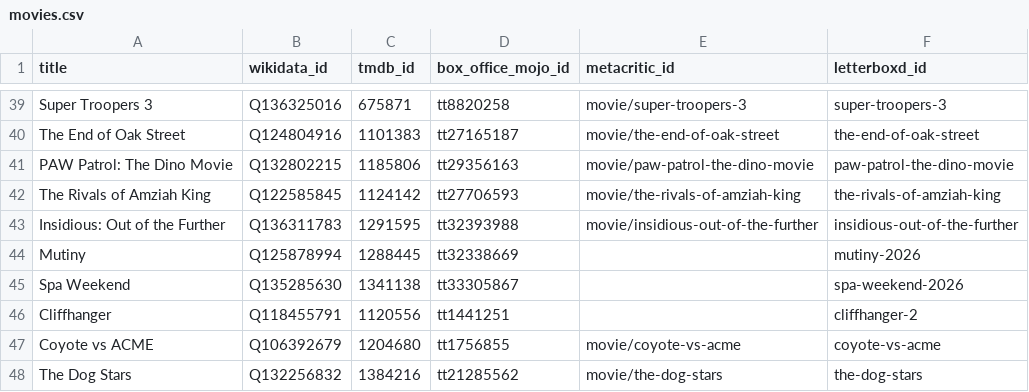
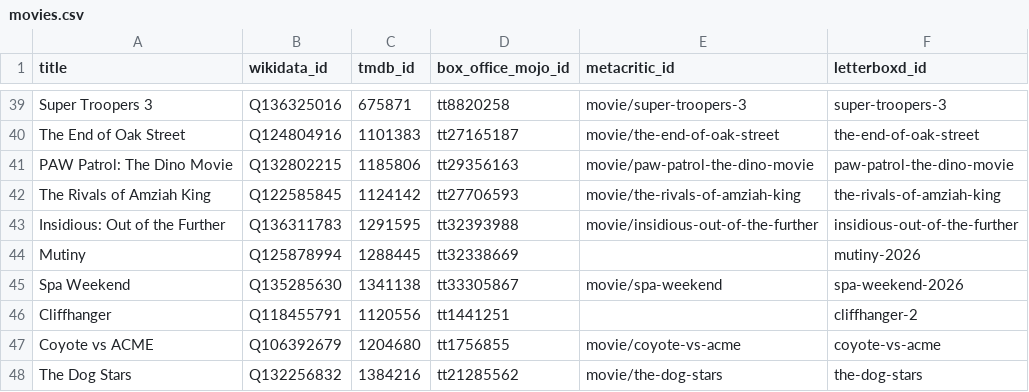
Before and after one commit to damonbayer/big-pic-preview, a CSV file: games/2026-summer/movies.csv, drawn as a sheet; only a part is shown, gaps mark what is left out.

Commit message:
Add missing movie URL for 'Spa Weekend'

```diff
--- a/games/2026-summer/movies.csv
+++ b/games/2026-summer/movies.csv
@@ -44,3 +44,3 @@ Insidious: Out of the Further,Q136311783,1291595,tt32393988,movie/insidious-out-
 Mutiny,Q125878994,1288445,tt32338669,,mutiny-2026
-Spa Weekend,Q135285630,1341138,tt33305867,,spa-weekend-2026
+Spa Weekend,Q135285630,1341138,tt33305867,movie/spa-weekend,spa-weekend-2026
 Cliffhanger,Q118455791,1120556,tt1441251,,cliffhanger-2
```
